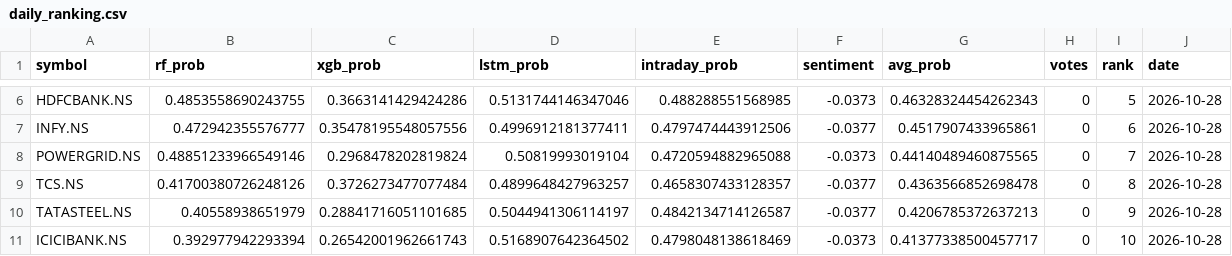
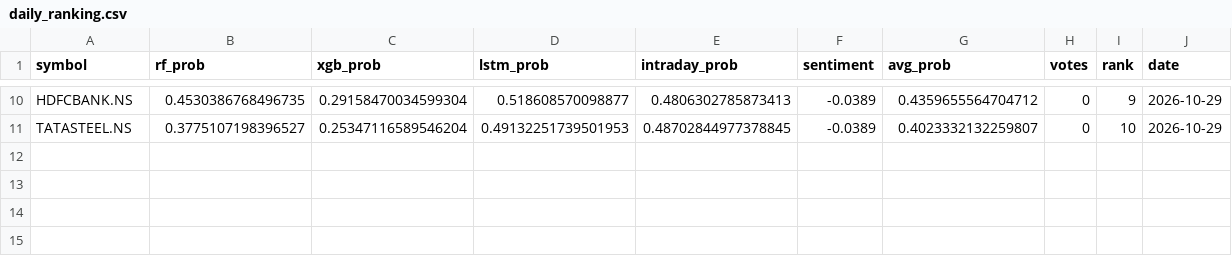
Before and after one commit to Haik11kashiyani/project-aegis, a CSV file: data/daily_ranking.csv, drawn as a sheet; only a part is shown, gaps mark what is left out; removed rows and columns are numbered as before the commit, all else as after; the diff covers the shown part only; the diff names each change by its address in the sheet, - before the commit and + after, or states it on an @@ line.

```diff
--- a/data/daily_ranking.csv
+++ b/data/daily_ranking.csv
-B10 (rf_prob): 0.4853558690243755
+B10 (rf_prob): 0.4530386768496735
-C10 (xgb_prob): 0.3663141429424286
+C10 (xgb_prob): 0.29158470034599304
-D10 (lstm_prob): 0.5131744146347046
+D10 (lstm_prob): 0.518608570098877
-E10 (intraday_prob): 0.488288551568985
+E10 (intraday_prob): 0.4806302785873413
-F10 (sentiment): -0.0373
+F10 (sentiment): -0.0389
-G10 (avg_prob): 0.46328324454262343
+G10 (avg_prob): 0.4359655564704712
-I10 (rank): 5
+I10 (rank): 9
-J10 (date): 2026-10-28
+J10 (date): 2026-10-29
-row 7: INFY.NS | 0.472942355576777 | 0.35478195548057556 | 0.4996912181377411 | 0.4797474443912506 | -0.0377 | 0.4517907433965861 | 0 | 6 | 2026-10-28
-row 8: POWERGRID.NS | 0.48851233966549146 | 0.2968478202819824 | 0.50819993019104 | 0.4720594882965088 | -0.0373 | 0.44140489460875565 | 0 | 7 | 2026-10-28
-row 9: TCS.NS | 0.41700380726248126 | 0.3726273477077484 | 0.4899648427963257 | 0.4658307433128357 | -0.0377 | 0.4363566852698478 | 0 | 8 | 2026-10-28
-B11 (rf_prob): 0.40558938651979
+B11 (rf_prob): 0.3775107198396527
-C11 (xgb_prob): 0.28841716051101685
+C11 (xgb_prob): 0.25347116589546204
-D11 (lstm_prob): 0.5044941306114197
+D11 (lstm_prob): 0.49132251739501953
-E11 (intraday_prob): 0.4842134714126587
+E11 (intraday_prob): 0.48702844977378845
-F11 (sentiment): -0.0377
+F11 (sentiment): -0.0389
-G11 (avg_prob): 0.4206785372637213
+G11 (avg_prob): 0.4023332132259807
-I11 (rank): 9
+I11 (rank): 10
-J11 (date): 2026-10-28
+J11 (date): 2026-10-29
-row 11: ICICIBANK.NS | 0.392977942293394 | 0.26542001962661743 | 0.5168907642364502 | 0.4798048138618469 | -0.0373 | 0.41377338500457717 | 0 | 10 | 2026-10-28
```
Also changed, not shown: 5 added rows, 1 removed row and 24 edited cells elsewhere in this file, 27 other files.
